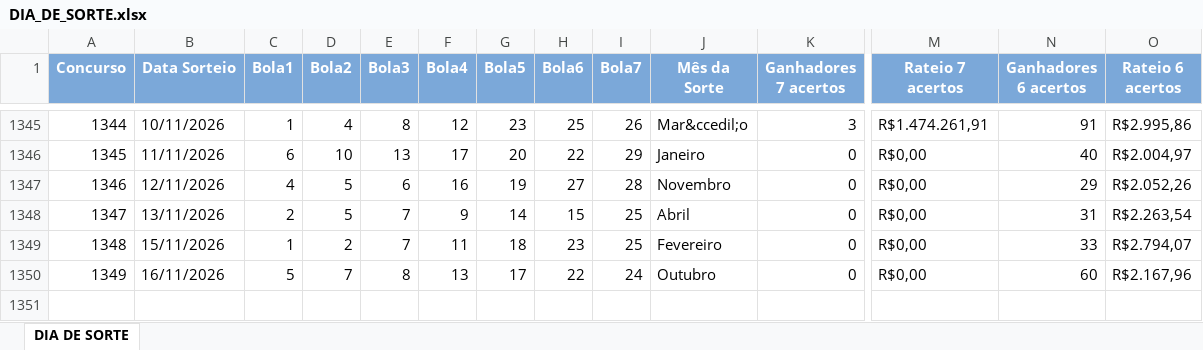
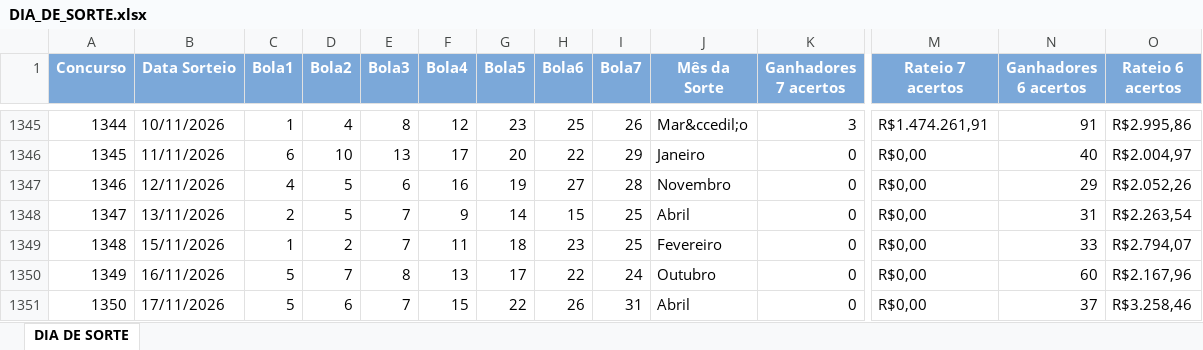
Before and after one commit to loteriasdacaixa2024/LoteriasPosicao, an Excel workbook: DownloadTodosResultadosLoterias/downloads/DIA_DE_SORTE.xlsx, sheet DIA DE SORTE, drawn as a sheet; only a part is shown, gaps mark what is left out; values as stored, in another font and other column widths than the file's, no borders; rows hold the shown columns only; the diff names each change by its address in the sheet, - before the commit and + after, or states it on an @@ line.

```diff
--- a/DownloadTodosResultadosLoterias/downloads/DIA_DE_SORTE.xlsx (sheet DIA DE SORTE)
+++ b/DownloadTodosResultadosLoterias/downloads/DIA_DE_SORTE.xlsx (sheet DIA DE SORTE)
+row 1351: 1350 | 17/11/2026 | 5 | 6 | 7 | 15 | 22 | 26 | 31 | Abril | 0 | R$0,00 | 37 | R$3.258,46
```
Also changed, not shown: DownloadTodosResultadosLoterias/downloads/LOTOFACIL.xlsx, DownloadTodosResultadosLoterias/downloads/LOTOMANIA.xlsx, 45 other files.
